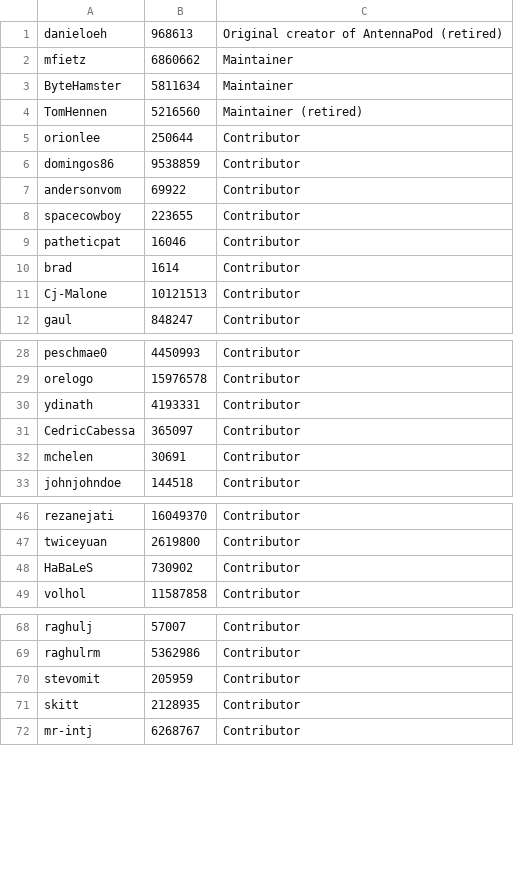
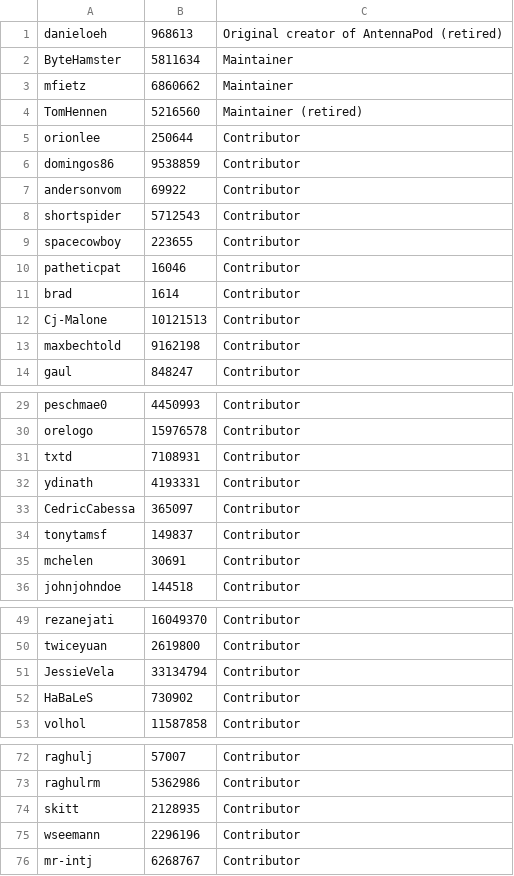
Before and after one commit to gkpln3/MHAntennaPod, a CSV file: app/src/main/assets/developers.csv, drawn as a sheet; only a part is shown, gaps mark what is left out; the diff covers the shown part only.

```diff
--- a/app/src/main/assets/developers.csv
+++ b/app/src/main/assets/developers.csv
@@ -1,4 +1,4 @@
 danieloeh;968613;Original creator of AntennaPod (retired)
+ByteHamster;5811634;Maintainer
 mfietz;6860662;Maintainer
-ByteHamster;5811634;Maintainer
 TomHennen;5216560;Maintainer (retired)
@@ -7,2 +7,3 @@ domingos86;9538859;Contributor
 andersonvom;69922;Contributor
+shortspider;5712543;Contributor
 spacecowboy;223655;Contributor
@@ -11,2 +12,3 @@ brad;1614;Contributor
 Cj-Malone;10121513;Contributor
+maxbechtold;9162198;Contributor
 gaul;848247;Contributor
@@ -29,4 +30,6 @@ peschmae0;4450993;Contributor
 orelogo;15976578;Contributor
+txtd;7108931;Contributor
 ydinath;4193331;Contributor
 CedricCabessa;365097;Contributor
+tonytamsf;149837;Contributor
 mchelen;30691;Contributor
@@ -47,2 +50,3 @@ rezanejati;16049370;Contributor
 twiceyuan;2619800;Contributor
+JessieVela;33134794;Contributor
 HaBaLeS;730902;Contributor
@@ -69,4 +73,4 @@ raghulj;57007;Contributor
 raghulrm;5362986;Contributor
-stevomit;205959;Contributor
 skitt;2128935;Contributor
+wseemann;2296196;Contributor
 mr-intj;6268767;Contributor
```
Also changed, not shown: 1 added row and 1 moved row elsewhere in this file, app/src/main/assets/translators.csv, 1 other file.
